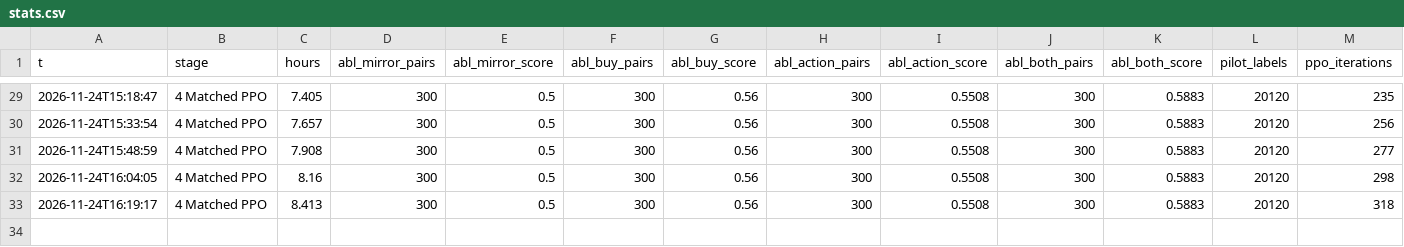
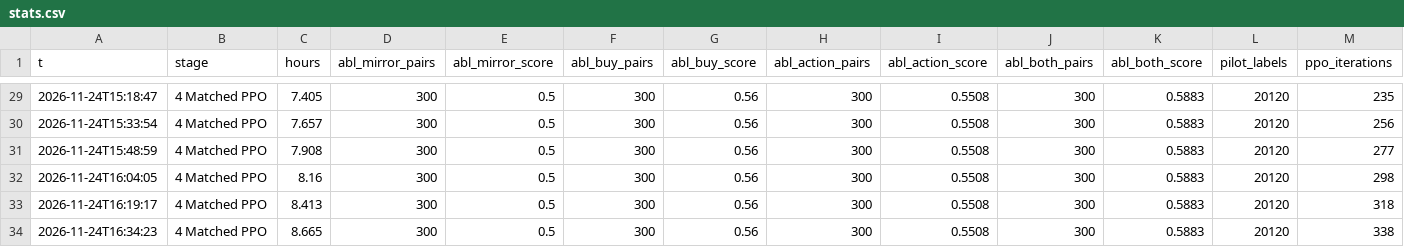
Before and after one commit to JCA374/dominion-sg-v1, a CSV file: runs/pipeline/stats.csv, drawn as a sheet; only a part is shown, gaps mark what is left out; the diff names each change by its address in the sheet, - before the commit and + after, or states it on an @@ line.

```diff
--- a/runs/pipeline/stats.csv
+++ b/runs/pipeline/stats.csv
+row 34: 2026-11-24T16:34:23 | 4 Matched PPO | 8.665 | 300 | 0.5 | 300 | 0.56 | 300 | 0.5508 | 300 | 0.5883 | 20120 | 338
```
Also changed, not shown: 3 other files.
